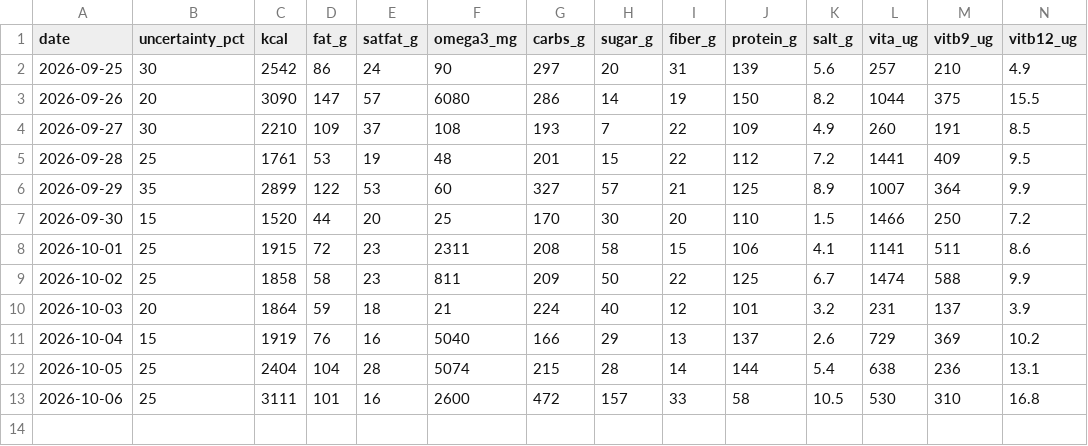
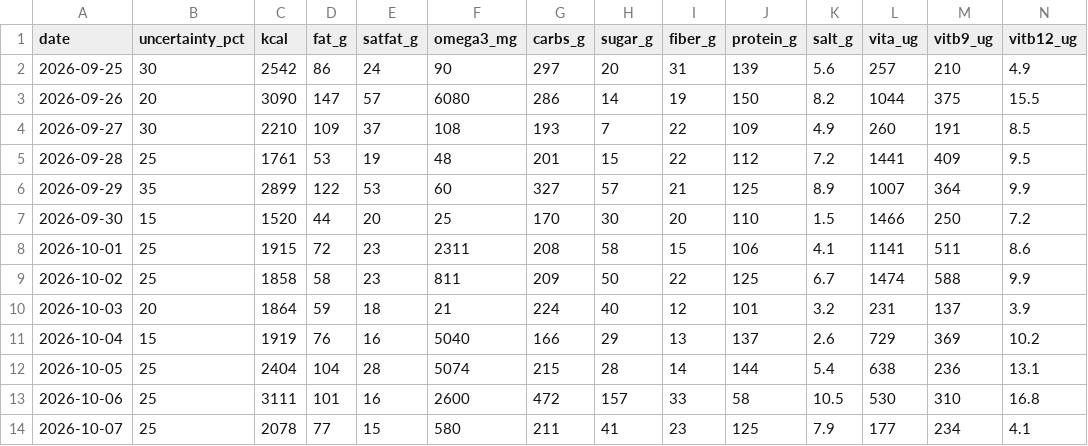
Before and after one commit to borawhocodess/salihboraozturk.com, a CSV file: other/tables/food.csv, drawn as a sheet; only a part is shown; rows hold the shown columns only; the diff names each change by its address in the sheet, - before the commit and + after, or states it on an @@ line.

```diff
--- a/other/tables/food.csv
+++ b/other/tables/food.csv
+row 14: 2026-10-07 | 25 | 2078 | 77 | 15 | 580 | 211 | 41 | 23 | 125 | 7.9 | 177 | 234 | 4.1
```
Also changed, not shown: 1 other file.
